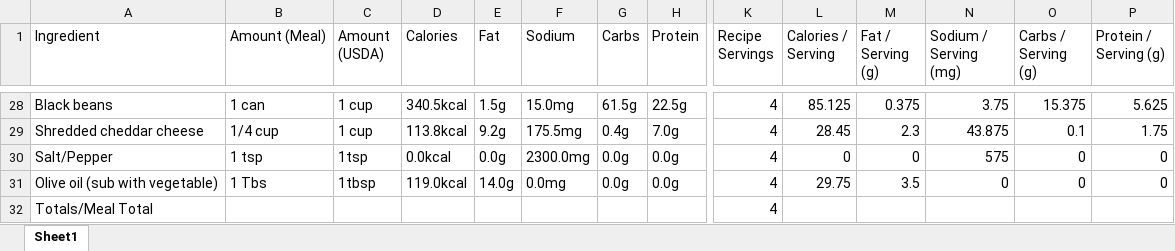
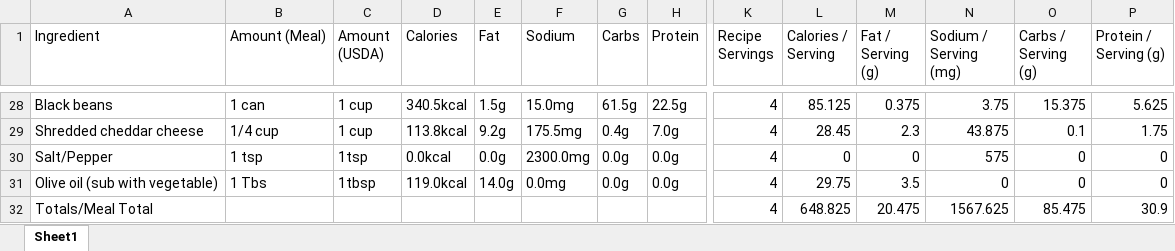
Before and after one commit to FionaRubino/DS440, an Excel workbook: backend/Ingredients_Nutrition_UPDATED.xlsx, sheet Sheet1, drawn as a sheet; only a part is shown, gaps mark what is left out; values as stored, in another font and other column widths than the file's, no borders; removed rows and columns are numbered as before the commit, all else as after; rows hold the shown columns only; the diff covers the shown part only; the diff names each change by its address in the sheet, - before the commit and + after, or states it on an @@ line.

```diff
--- a/backend/Ingredients_Nutrition_UPDATED.xlsx (sheet Sheet1)
+++ b/backend/Ingredients_Nutrition_UPDATED.xlsx (sheet Sheet1)
-row 32: Totals/Meal Total |  |  |  |  |  |  |  | 4
+row 32: Totals/Meal Total |  |  |  |  |  |  |  | 4 | 648.825 | 20.475 | 1567.625 | 85.475 | 30.9
```
Also changed, not shown: 9 added rows, 9 removed rows and 24 edited cells elsewhere in this sheet.
